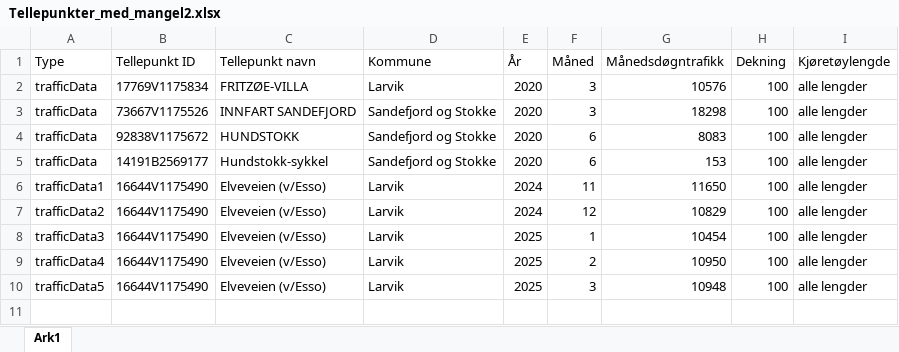
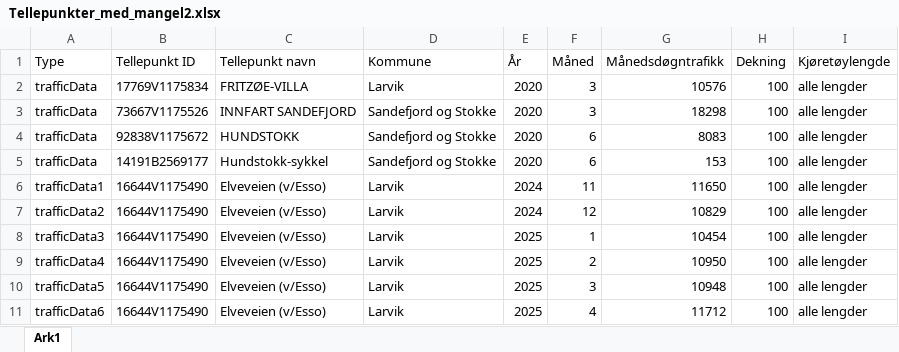
Before and after one commit to RasmusPalmqvist/Vestfold, an Excel workbook: 05_Mobilitet og infrastruktur/Persontransport og reisevaner/Mobilitetsdashboard/Brukes2024/Tellepunkter_med_mangel2.xlsx, sheet Ark1, drawn as a sheet; values as stored, in another font and other column widths than the file's, no borders; the diff names each change by its address in the sheet, - before the commit and + after, or states it on an @@ line.

Commit message:
Update Tellepunkter_med_mangel2.xlsx

```diff
--- a/05_Mobilitet og infrastruktur/Persontransport og reisevaner/Mobilitetsdashboard/Brukes2024/Tellepunkter_med_mangel2.xlsx (sheet Ark1)
+++ b/05_Mobilitet og infrastruktur/Persontransport og reisevaner/Mobilitetsdashboard/Brukes2024/Tellepunkter_med_mangel2.xlsx (sheet Ark1)
+row 11: trafficData6 | 16644V1175490 | Elveveien (v/Esso) | Larvik | 2025 | 4 | 11712 | 100 | alle lengder
```
